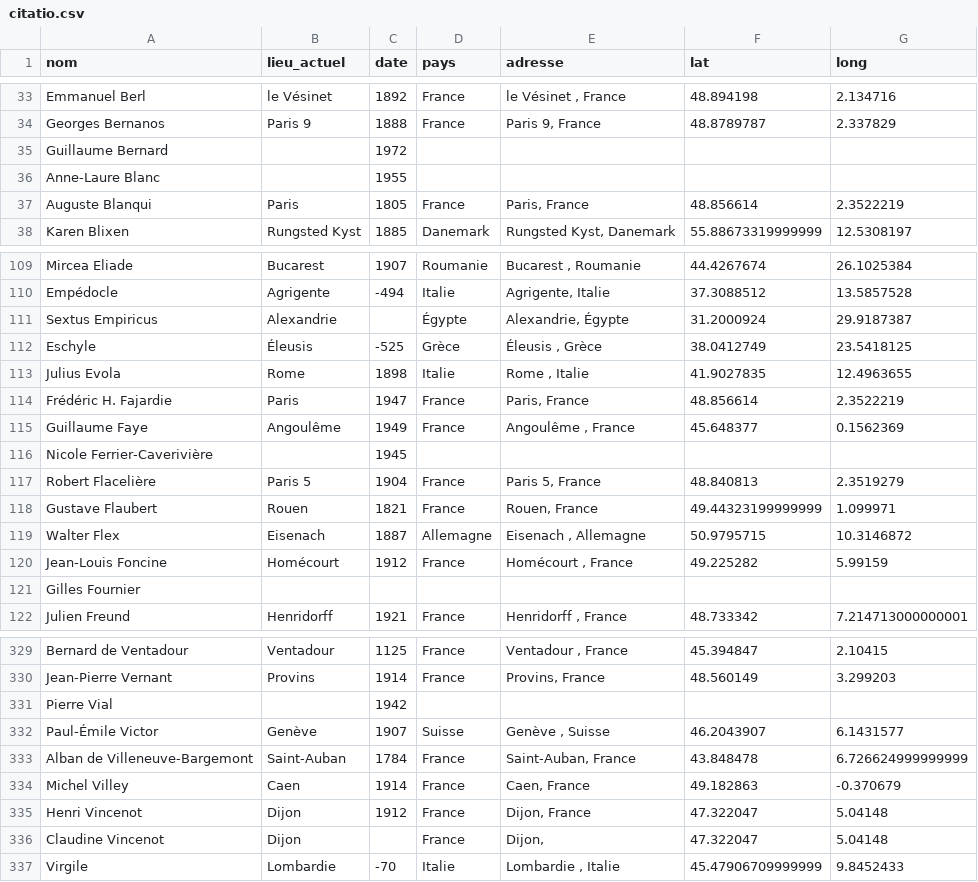
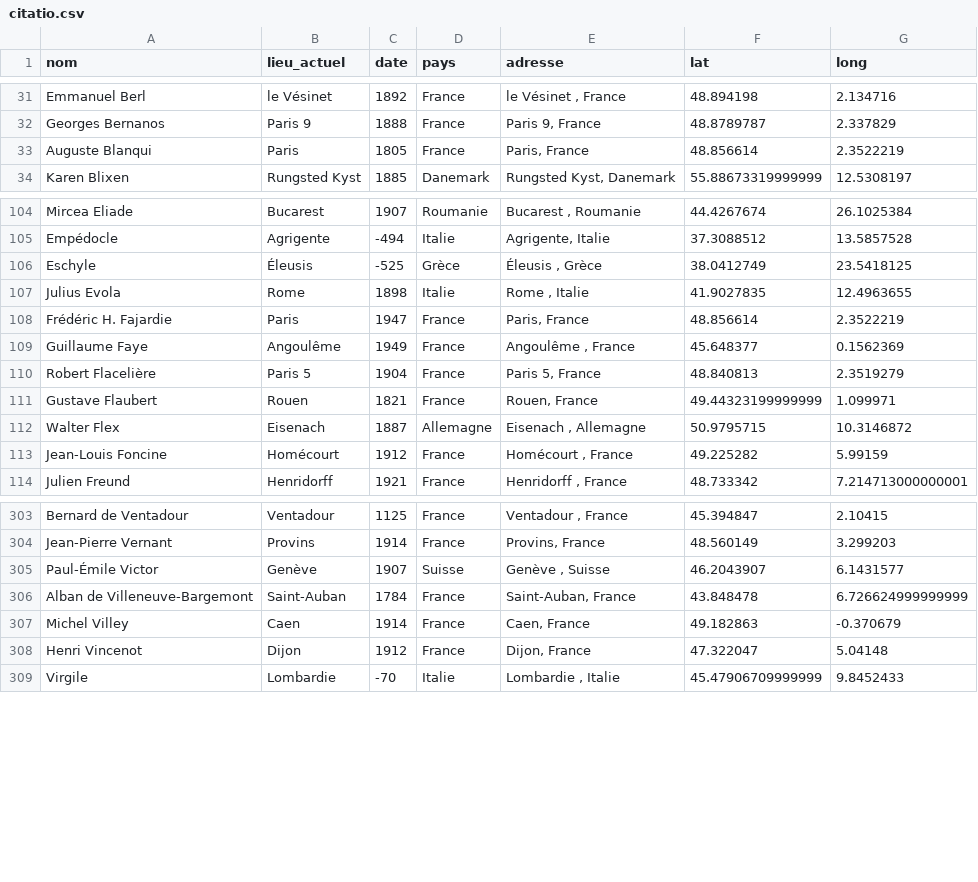
Before and after one commit to Arthurllyr/europe_i, a CSV file: citatio.csv, drawn as a sheet; only a part is shown, gaps mark what is left out; the diff covers the shown part only; the diff names each change by its address in the sheet, - before the commit and + after, or states it on an @@ line.

```diff
--- a/citatio.csv
+++ b/citatio.csv
-row 35: Guillaume Bernard |  | 1972
-row 36: Anne-Laure Blanc |  | 1955
-row 111: Sextus Empiricus | Alexandrie |  | Égypte | Alexandrie, Égypte | 31.2000924 | 29.9187387
-row 116: Nicole Ferrier-Caverivière |  | 1945
-row 121: Gilles Fournier
-row 331: Pierre Vial |  | 1942
-row 336: Claudine Vincenot | Dijon |  | France | Dijon, | 47.322047 | 5.04148
```
Also changed, not shown: 21 removed rows elsewhere in this file.
